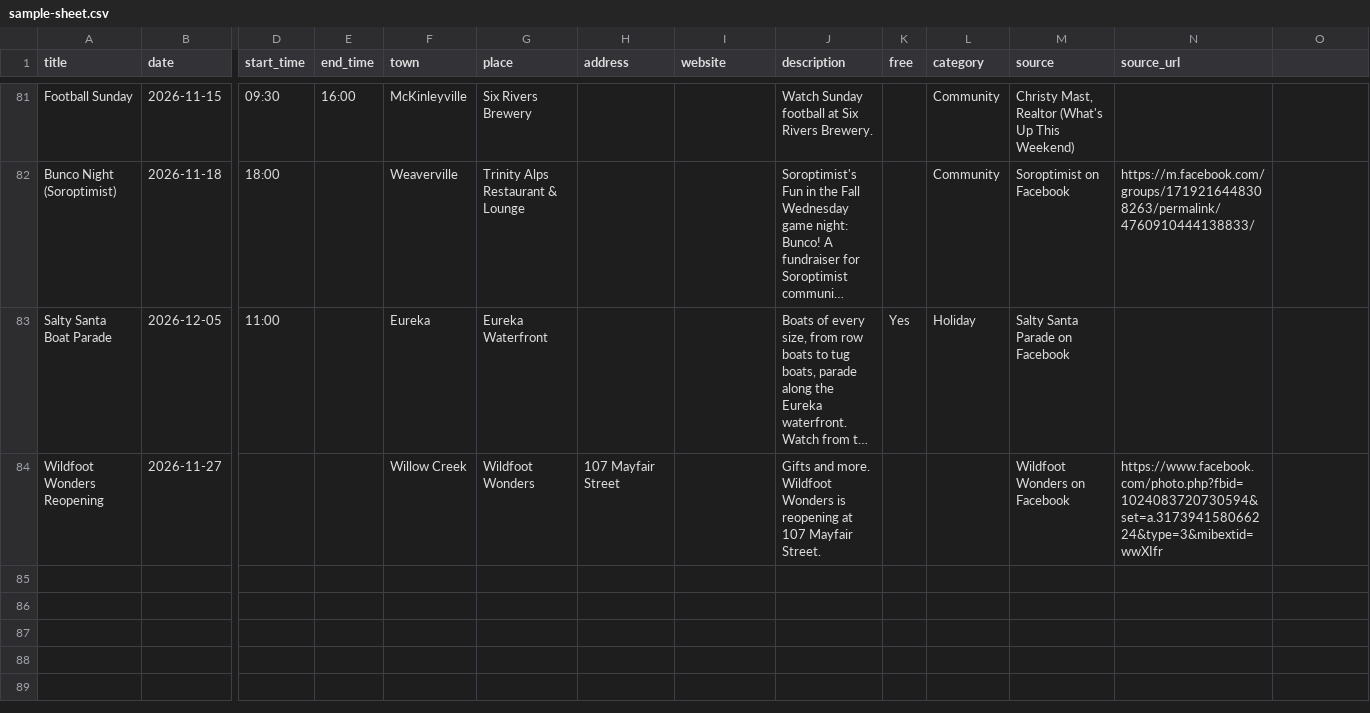
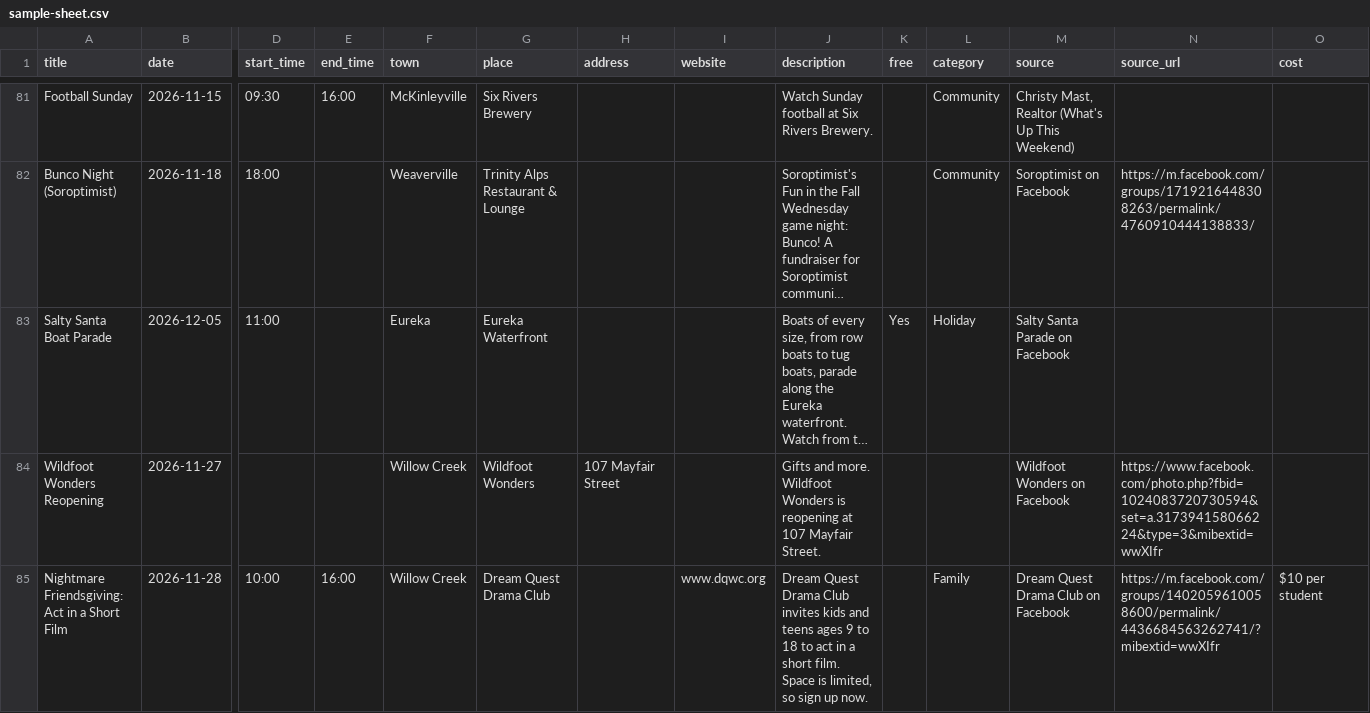
Before and after one commit to sydneyballam/webdesign, a CSV file: calendar/sample-sheet.csv, drawn as a sheet; only a part is shown, gaps mark what is left out; long unchanged cells end in …; rows hold the shown columns only; the diff names each change by its address in the sheet, - before the commit and + after, or states it on an @@ line.

```diff
--- a/calendar/sample-sheet.csv
+++ b/calendar/sample-sheet.csv
-O1: (empty)
+O1: cost
+row 85: Nightmare Friendsgiving: Act in a Short Film | 2026-11-28 | 10:00 | 16:00 | Willow Creek | Dream Quest Drama Club |  | www.dqwc.org | Dream Quest Drama Club invites kids and teens ages 9 to 18 to act in a short film. Space is limited, so sign up now. |  | Family | Dream Quest Drama Club on Facebook | https://m.facebook.com/groups/1402059610058600/permalink/4436684563262741/?mibextid=wwXIfr | $10 per student
```
Also changed, not shown: 5 other files.
